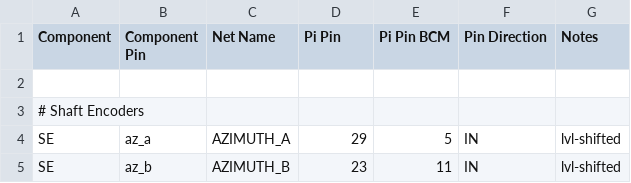
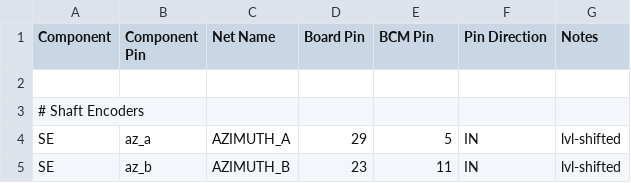
Before and after one commit to GlenNicholls/solar_tracking_project, a CSV file: runner/gpio.csv, drawn as a sheet; only a part is shown.

```diff
--- a/runner/gpio.csv
+++ b/runner/gpio.csv
@@ -1,2 +1,2 @@
-Component,Component Pin,Net Name,Pi Pin,Pi Pin BCM,Pin Direction,Notes
+Component,Component Pin,Net Name,Board Pin,BCM Pin,Pin Direction,Notes
 
```
Also changed, not shown: 1 other file.
